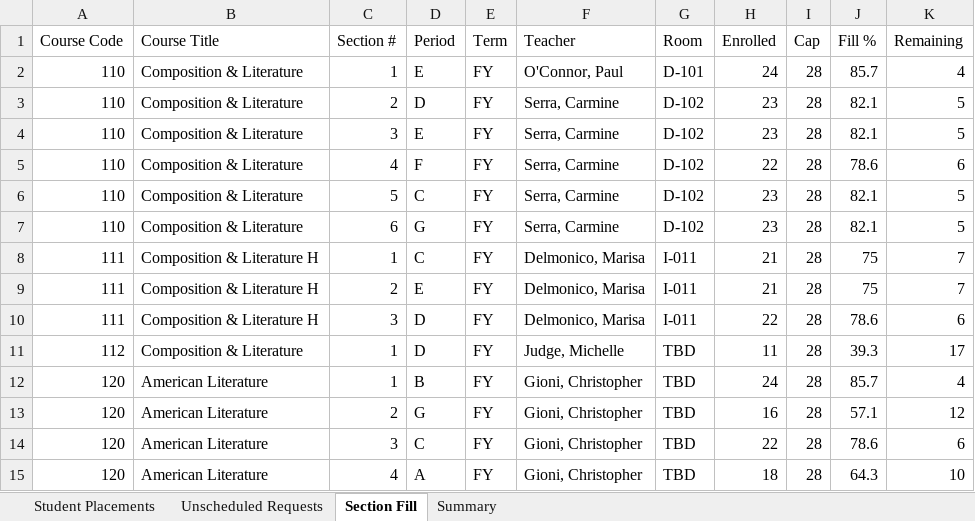
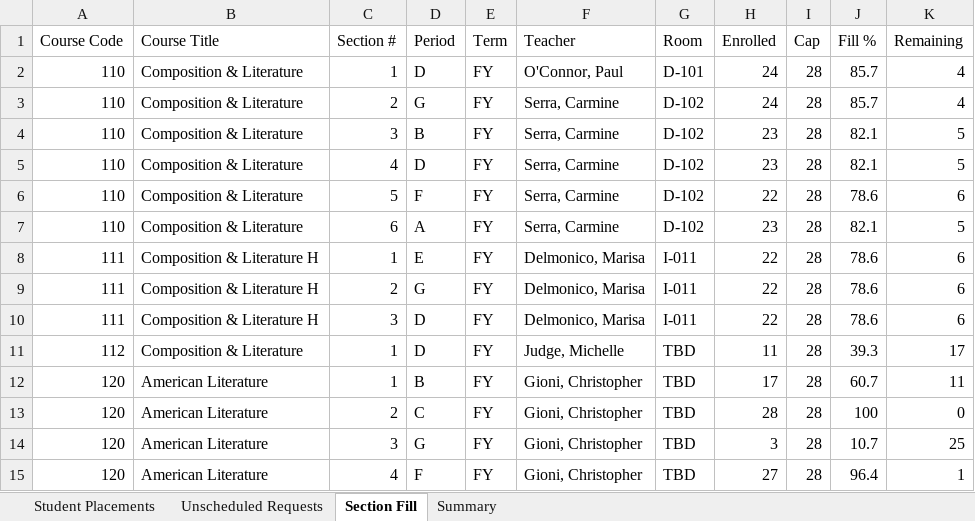
Before and after one commit to jciofalopowerllc-stack/sat-course, an Excel workbook: Job2_Student_Placements_2026_27.xlsx, sheet Section Fill, drawn as a sheet; only a part is shown; values as stored, in another font and other column widths than the file's, no cell formats; removed rows and columns are numbered as before the commit, all else as after; the diff covers the shown part only; the diff names each change by its address in the sheet, - before the commit and + after, or states it on an @@ line.

```diff
--- a/Job2_Student_Placements_2026_27.xlsx (sheet Section Fill)
+++ b/Job2_Student_Placements_2026_27.xlsx (sheet Section Fill)
-D2 (Period): E
+D2 (Period): D
+row 3: 110 | Composition & Literature | 2 | G | FY | Serra, Carmine | D-102 | 24 | 28 | 85.7 | 4
-C4 (Section #): 2
+C4 (Section #): 3
-D4 (Period): D
+D4 (Period): B
-C5 (Section #): 3
+C5 (Section #): 4
-D5 (Period): E
+D5 (Period): D
-C6 (Section #): 4
+C6 (Section #): 5
-row 6: 110 | Composition & Literature | 5 | C | FY | Serra, Carmine | D-102 | 23 | 28 | 82.1 | 5
-D7 (Period): G
+D7 (Period): A
-D8 (Period): C
+D8 (Period): E
-H8:H9 (Enrolled): 21
+H8:H9 (Enrolled): 22
-J8:J9 (Fill %): 75
+J8:J9 (Fill %): 78.6
-K8:K9 (Remaining): 7
+K8:K9 (Remaining): 6
-D9 (Period): E
+D9 (Period): G
-H12 (Enrolled): 24
+H12 (Enrolled): 17
-J12 (Fill %): 85.7
+J12 (Fill %): 60.7
-K12 (Remaining): 4
+K12 (Remaining): 11
-D13 (Period): G
+D13 (Period): C
-H13 (Enrolled): 16
+H13 (Enrolled): 28
-J13 (Fill %): 57.1
+J13 (Fill %): 100
-K13 (Remaining): 12
+K13 (Remaining): 0
-D14 (Period): C
+D14 (Period): G
-H14 (Enrolled): 22
+H14 (Enrolled): 3
-J14 (Fill %): 78.6
+J14 (Fill %): 10.7
-K14 (Remaining): 6
+K14 (Remaining): 25
-D15 (Period): A
+D15 (Period): F
-H15 (Enrolled): 18
+H15 (Enrolled): 27
-J15 (Fill %): 64.3
+J15 (Fill %): 96.4
-K15 (Remaining): 10
+K15 (Remaining): 1
```
Also changed, not shown: 1 added row, 1 removed row and 769 edited cells elsewhere in this sheet, sheet Student Placements, sheet Unscheduled Requests, sheet Summary, cell formats, 2 other files.
